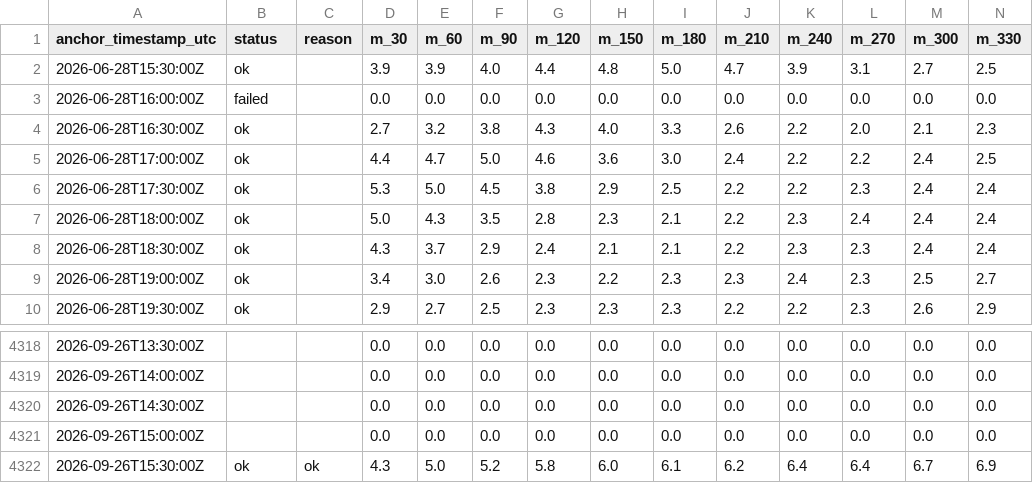
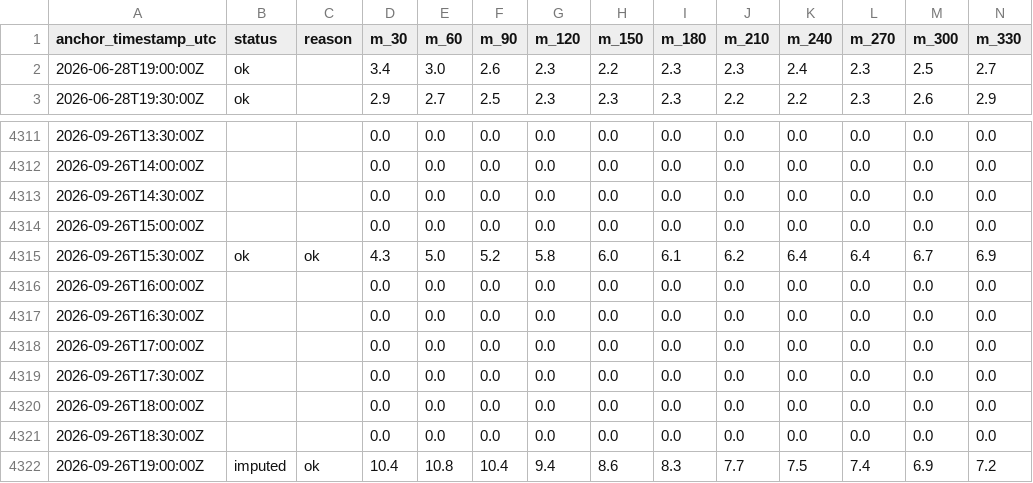
Before and after one commit to eunsu-park/ap-prediction, a CSV file: site/data/forecast_history.csv, drawn as a sheet; only a part is shown, gaps mark what is left out; removed rows and columns are numbered as before the commit, all else as after; rows hold the shown columns only; the diff names each change by its address in the sheet, - before the commit and + after, or states it on an @@ line.

```diff
--- a/site/data/forecast_history.csv
+++ b/site/data/forecast_history.csv
-row 2: 2026-06-28T15:30:00Z | ok |  | 3.9 | 3.9 | 4.0 | 4.4 | 4.8 | 5.0 | 4.7 | 3.9 | 3.1 | 2.7 | 2.5
-row 3: 2026-06-28T16:00:00Z | failed |  | 0.0 | 0.0 | 0.0 | 0.0 | 0.0 | 0.0 | 0.0 | 0.0 | 0.0 | 0.0 | 0.0
-row 4: 2026-06-28T16:30:00Z | ok |  | 2.7 | 3.2 | 3.8 | 4.3 | 4.0 | 3.3 | 2.6 | 2.2 | 2.0 | 2.1 | 2.3
-row 5: 2026-06-28T17:00:00Z | ok |  | 4.4 | 4.7 | 5.0 | 4.6 | 3.6 | 3.0 | 2.4 | 2.2 | 2.2 | 2.4 | 2.5
-row 6: 2026-06-28T17:30:00Z | ok |  | 5.3 | 5.0 | 4.5 | 3.8 | 2.9 | 2.5 | 2.2 | 2.2 | 2.3 | 2.4 | 2.4
-row 7: 2026-06-28T18:00:00Z | ok |  | 5.0 | 4.3 | 3.5 | 2.8 | 2.3 | 2.1 | 2.2 | 2.3 | 2.4 | 2.4 | 2.4
-row 8: 2026-06-28T18:30:00Z | ok |  | 4.3 | 3.7 | 2.9 | 2.4 | 2.1 | 2.1 | 2.2 | 2.3 | 2.3 | 2.4 | 2.4
+row 4316: 2026-09-26T16:00:00Z |  |  | 0.0 | 0.0 | 0.0 | 0.0 | 0.0 | 0.0 | 0.0 | 0.0 | 0.0 | 0.0 | 0.0
+row 4317: 2026-09-26T16:30:00Z |  |  | 0.0 | 0.0 | 0.0 | 0.0 | 0.0 | 0.0 | 0.0 | 0.0 | 0.0 | 0.0 | 0.0
+row 4318: 2026-09-26T17:00:00Z |  |  | 0.0 | 0.0 | 0.0 | 0.0 | 0.0 | 0.0 | 0.0 | 0.0 | 0.0 | 0.0 | 0.0
+row 4319: 2026-09-26T17:30:00Z |  |  | 0.0 | 0.0 | 0.0 | 0.0 | 0.0 | 0.0 | 0.0 | 0.0 | 0.0 | 0.0 | 0.0
+row 4320: 2026-09-26T18:00:00Z |  |  | 0.0 | 0.0 | 0.0 | 0.0 | 0.0 | 0.0 | 0.0 | 0.0 | 0.0 | 0.0 | 0.0
+row 4321: 2026-09-26T18:30:00Z |  |  | 0.0 | 0.0 | 0.0 | 0.0 | 0.0 | 0.0 | 0.0 | 0.0 | 0.0 | 0.0 | 0.0
+row 4322: 2026-09-26T19:00:00Z | imputed | ok | 10.4 | 10.8 | 10.4 | 9.4 | 8.6 | 8.3 | 7.7 | 7.5 | 7.4 | 6.9 | 7.2
```
Also changed, not shown: 3 other files.
